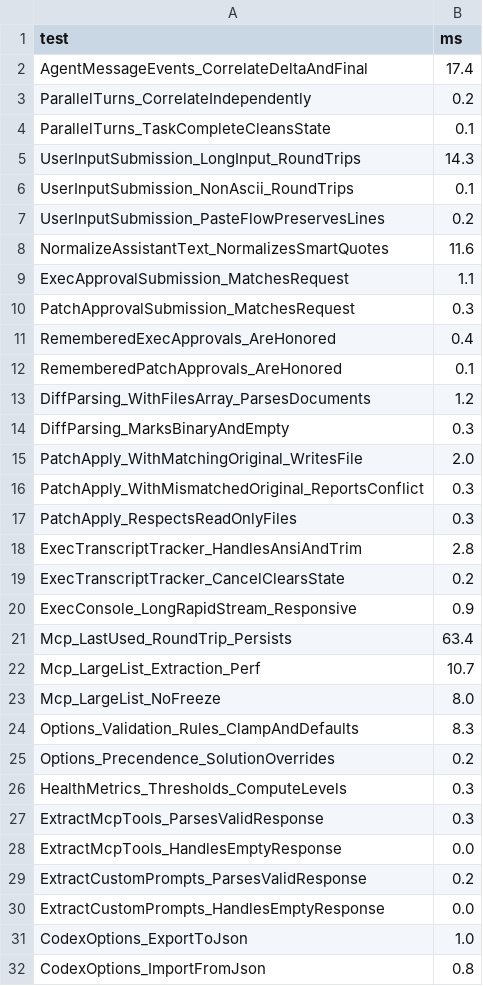
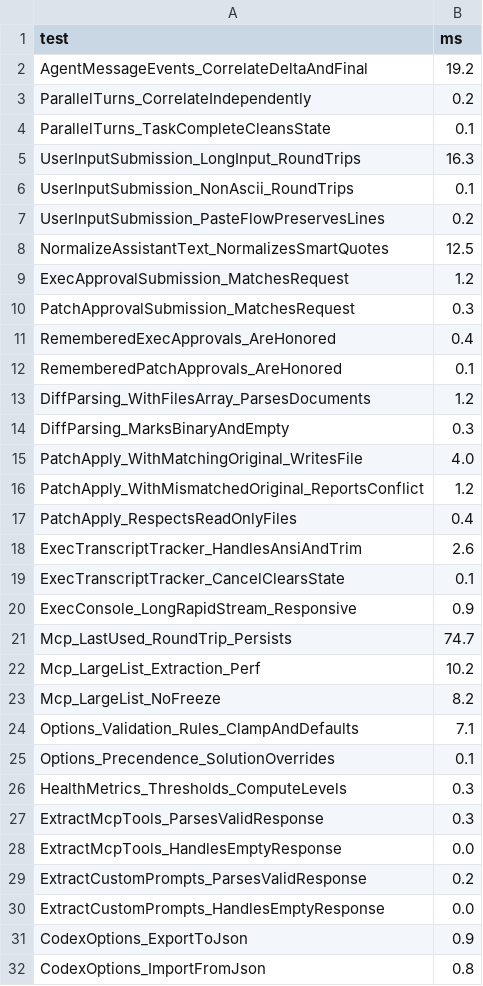
Before and after one commit to cpjet64/CodexVS22, a CSV file: perf.csv, drawn as a sheet; only a part is shown.

```diff
--- a/perf.csv
+++ b/perf.csv
@@ -1,10 +1,10 @@
 test,ms
-AgentMessageEvents_CorrelateDeltaAndFinal,17.4
+AgentMessageEvents_CorrelateDeltaAndFinal,19.2
 ParallelTurns_CorrelateIndependently,0.2
 ParallelTurns_TaskCompleteCleansState,0.1
-UserInputSubmission_LongInput_RoundTrips,14.3
+UserInputSubmission_LongInput_RoundTrips,16.3
 UserInputSubmission_NonAscii_RoundTrips,0.1
 UserInputSubmission_PasteFlowPreservesLines,0.2
-NormalizeAssistantText_NormalizesSmartQuotes,11.6
-ExecApprovalSubmission_MatchesRequest,1.1
+NormalizeAssistantText_NormalizesSmartQuotes,12.5
+ExecApprovalSubmission_MatchesRequest,1.2
 PatchApprovalSubmission_MatchesRequest,0.3
@@ -14,13 +14,13 @@ DiffParsing_WithFilesArray_ParsesDocuments,1.2
 DiffParsing_MarksBinaryAndEmpty,0.3
-PatchApply_WithMatchingOriginal_WritesFile,2.0
-PatchApply_WithMismatchedOriginal_ReportsConflict,0.3
-PatchApply_RespectsReadOnlyFiles,0.3
-ExecTranscriptTracker_HandlesAnsiAndTrim,2.8
-ExecTranscriptTracker_CancelClearsState,0.2
+PatchApply_WithMatchingOriginal_WritesFile,4.0
+PatchApply_WithMismatchedOriginal_ReportsConflict,1.2
+PatchApply_RespectsReadOnlyFiles,0.4
+ExecTranscriptTracker_HandlesAnsiAndTrim,2.6
+ExecTranscriptTracker_CancelClearsState,0.1
 ExecConsole_LongRapidStream_Responsive,0.9
-Mcp_LastUsed_RoundTrip_Persists,63.4
-Mcp_LargeList_Extraction_Perf,10.7
-Mcp_LargeList_NoFreeze,8.0
-Options_Validation_Rules_ClampAndDefaults,8.3
-Options_Precendence_SolutionOverrides,0.2
+Mcp_LastUsed_RoundTrip_Persists,74.7
+Mcp_LargeList_Extraction_Perf,10.2
+Mcp_LargeList_NoFreeze,8.2
+Options_Validation_Rules_ClampAndDefaults,7.1
+Options_Precendence_SolutionOverrides,0.1
 HealthMetrics_Thresholds_ComputeLevels,0.3
@@ -30,3 +30,3 @@ ExtractCustomPrompts_ParsesValidResponse,0.2
 ExtractCustomPrompts_HandlesEmptyResponse,0.0
-CodexOptions_ExportToJson,1.0
+CodexOptions_ExportToJson,0.9
 CodexOptions_ImportFromJson,0.8
```
Also changed, not shown: 3 other files.
